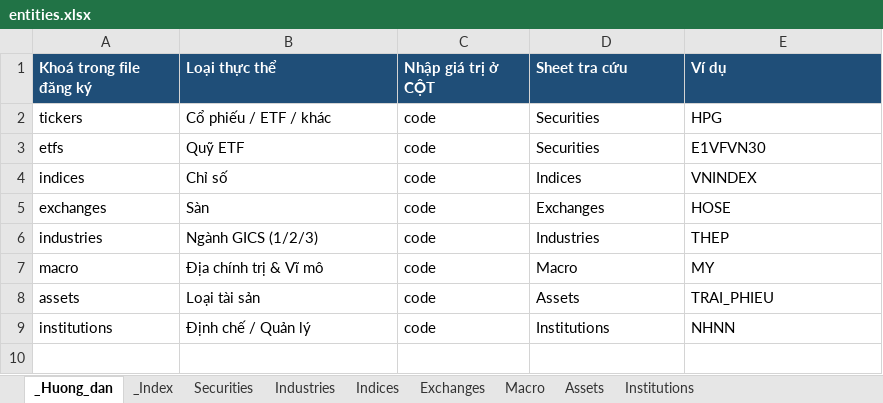
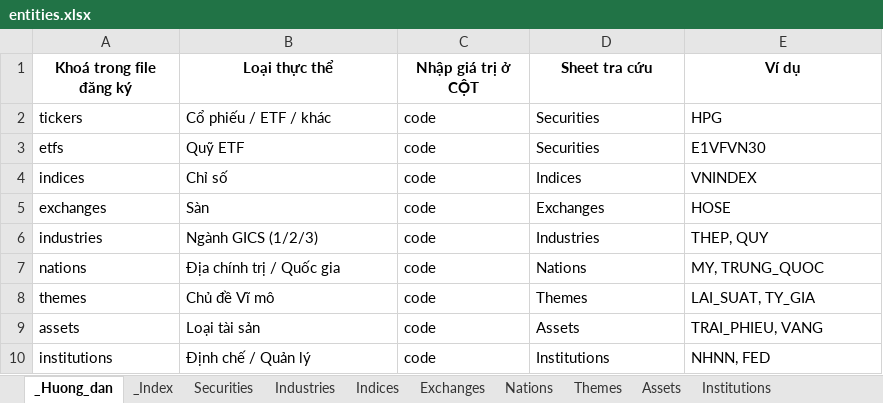
Before and after one commit to Tuanan172-py/fts-news-scape, an Excel workbook: project/data/entities/entities.xlsx, sheet _Huong_dan, drawn as a sheet; values as stored, in another font and other column widths than the file's, no borders; removed rows and columns are numbered as before the commit, all else as after; the diff names each change by its address in the sheet, - before the commit and + after, or states it on an @@ line.

```diff
--- a/project/data/entities/entities.xlsx (sheet _Huong_dan)
+++ b/project/data/entities/entities.xlsx (sheet _Huong_dan)
-sheet tab: Macro
+sheet tab: Nations
+sheet tab: Themes
@@ A1:E1 fill: #1F4E78 → none, text colour: #FFFFFF → black, alignment: left → center @@
-E6 (Ví dụ): THEP
+E6 (Ví dụ): THEP, QUY
-row 7: macro | Địa chính trị & Vĩ mô | code | Macro | MY
+row 7: nations | Địa chính trị / Quốc gia | code | Nations | MY, TRUNG_QUOC
+row 8: themes | Chủ đề Vĩ mô | code | Themes | LAI_SUAT, TY_GIA
-E9 (Ví dụ): TRAI_PHIEU
+E9 (Ví dụ): TRAI_PHIEU, VANG
-E10 (Ví dụ): NHNN
+E10 (Ví dụ): NHNN, FED
```
Also changed, not shown: sheet Nations, sheet Institutions, sheet Securities, sheet Assets, sheet _Index, sheet Industries, 2 more sheets, users/input/AnPT/entities-FPA-AnPT.xlsx, users/template/entities_template.xlsx, 51 other files.
